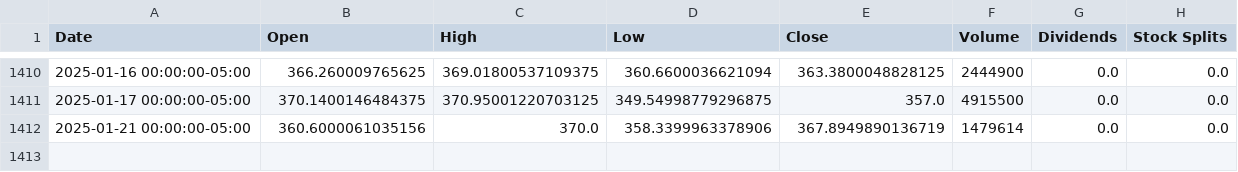
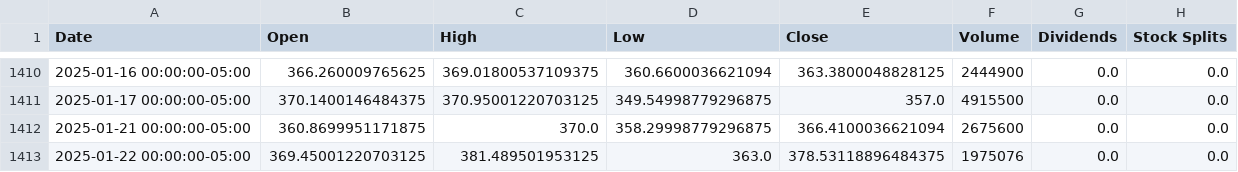
Before and after one commit to sebst/thatus-wi-2024-stocks, a CSV file: data/CRWD.csv, drawn as a sheet; only a part is shown, gaps mark what is left out.

Commit message:
Update stock data

```diff
--- a/data/CRWD.csv
+++ b/data/CRWD.csv
@@ -1411,2 +1411,3 @@ Date,Open,High,Low,Close,Volume,Dividends,Stock Splits
 2025-01-17 00:00:00-05:00,370.1400146484375,370.95001220703125,349.54998779296875,357.0,4915500,0.0,0.0
-2025-01-21 00:00:00-05:00,360.6000061035156,370.0,358.3399963378906,367.8949890136719,1479614,0.0,0.0
+2025-01-21 00:00:00-05:00,360.8699951171875,370.0,358.29998779296875,366.4100036621094,2675600,0.0,0.0
+2025-01-22 00:00:00-05:00,369.45001220703125,381.489501953125,363.0,378.53118896484375,1975076,0.0,0.0
```
Also changed, not shown: 5 other files.
